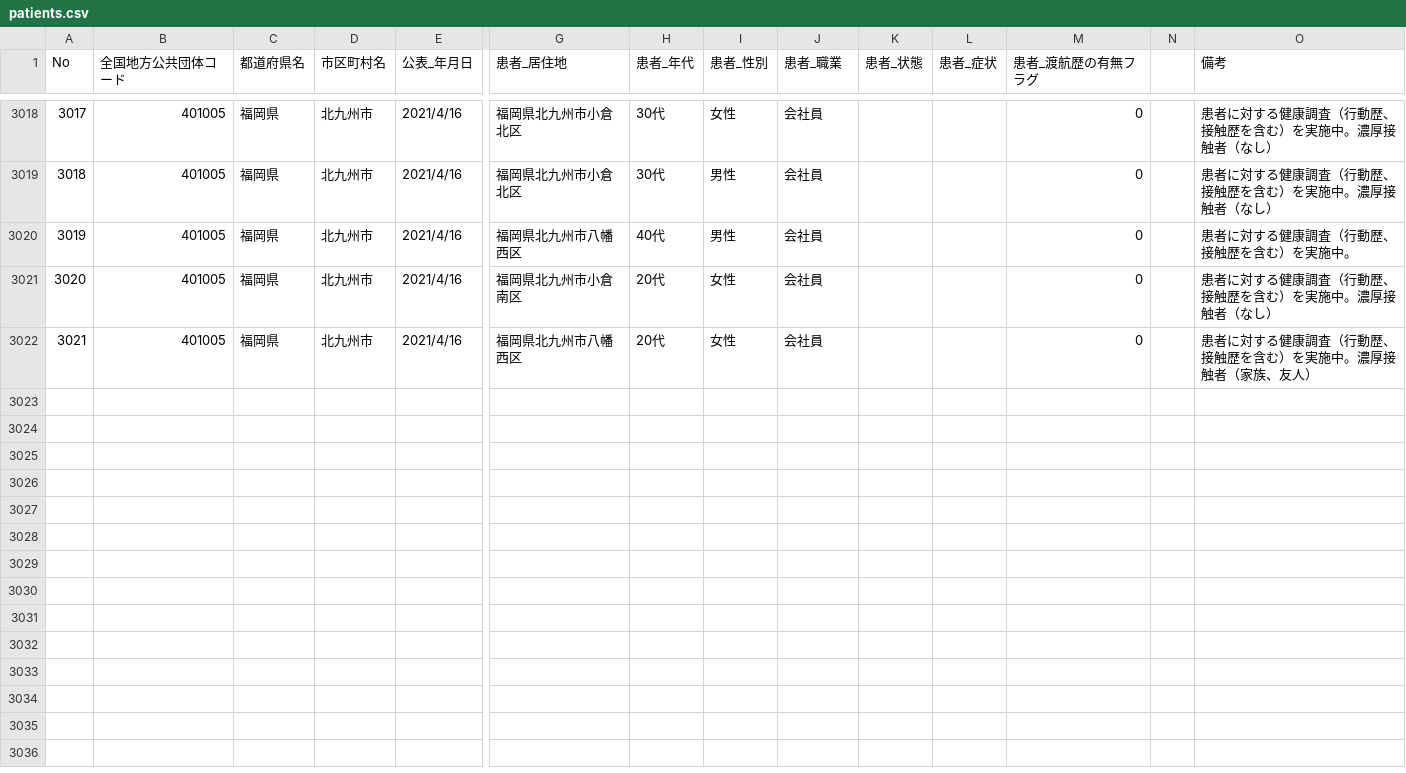
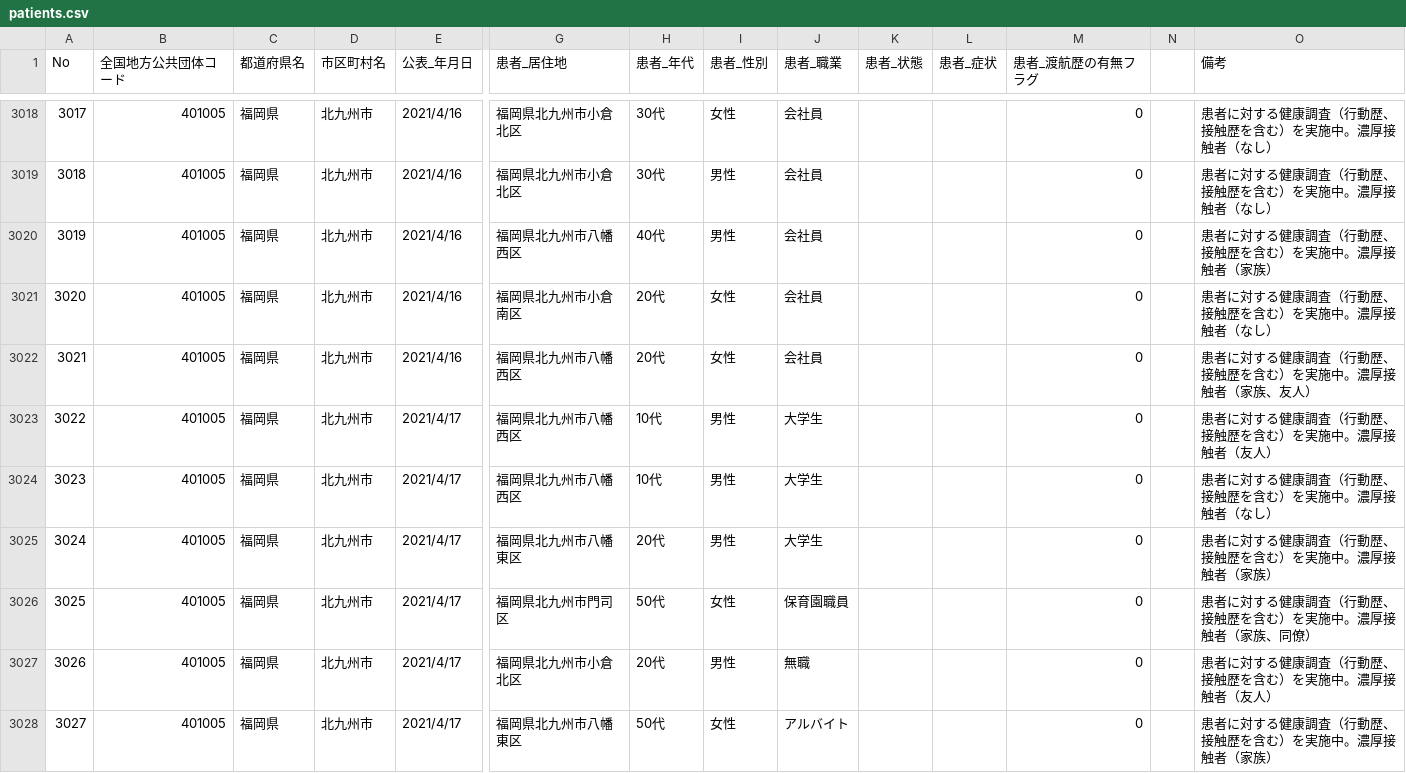
Before and after one commit to code4sabae/opendatagojp, a CSV file: csv/kitakyushu-shi/patients.csv, drawn as a sheet; only a part is shown, gaps mark what is left out; rows hold the shown columns only; the diff covers the shown part only; the diff names each change by its address in the sheet, - before the commit and + after, or states it on an @@ line.

Commit message:
update data

```diff
--- a/csv/kitakyushu-shi/patients.csv
+++ b/csv/kitakyushu-shi/patients.csv
-O3020 (備考): 患者に対する健康調査（行動歴、接触歴を含む）を実施中。
+O3020 (備考): 患者に対する健康調査（行動歴、接触歴を含む）を実施中。濃厚接触者（家族）
+row 3023: 3022 | 401005 | 福岡県 | 北九州市 | 2021/4/17 | 福岡県北九州市八幡西区 | 10代 | 男性 | 大学生 |  |  | 0 |  | 患者に対する健康調査（行動歴、接触歴を含む）を実施中。濃厚接触者（友人）
+row 3024: 3023 | 401005 | 福岡県 | 北九州市 | 2021/4/17 | 福岡県北九州市八幡西区 | 10代 | 男性 | 大学生 |  |  | 0 |  | 患者に対する健康調査（行動歴、接触歴を含む）を実施中。濃厚接触者（なし）
+row 3025: 3024 | 401005 | 福岡県 | 北九州市 | 2021/4/17 | 福岡県北九州市八幡東区 | 20代 | 男性 | 大学生 |  |  | 0 |  | 患者に対する健康調査（行動歴、接触歴を含む）を実施中。濃厚接触者（家族）
+row 3026: 3025 | 401005 | 福岡県 | 北九州市 | 2021/4/17 | 福岡県北九州市門司区 | 50代 | 女性 | 保育園職員 |  |  | 0 |  | 患者に対する健康調査（行動歴、接触歴を含む）を実施中。濃厚接触者（家族、同僚）
+row 3027: 3026 | 401005 | 福岡県 | 北九州市 | 2021/4/17 | 福岡県北九州市小倉北区 | 20代 | 男性 | 無職 |  |  | 0 |  | 患者に対する健康調査（行動歴、接触歴を含む）を実施中。濃厚接触者（友人）
+row 3028: 3027 | 401005 | 福岡県 | 北九州市 | 2021/4/17 | 福岡県北九州市八幡東区 | 50代 | 女性 | アルバイト |  |  | 0 |  | 患者に対する健康調査（行動歴、接触歴を含む）を実施中。濃厚接触者（家族）
```
Also changed, not shown: 9 added rows elsewhere in this file, csv/kitakyushu-shi/negative-cases.csv, csv/kitakyushu-shi/patients-summary.csv, 4 other files.
